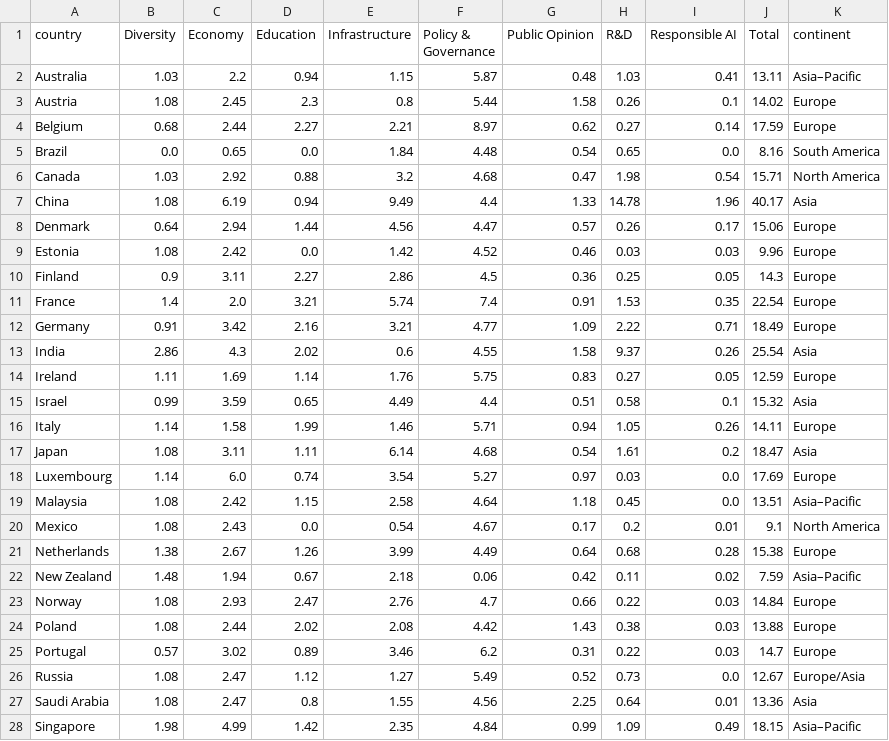
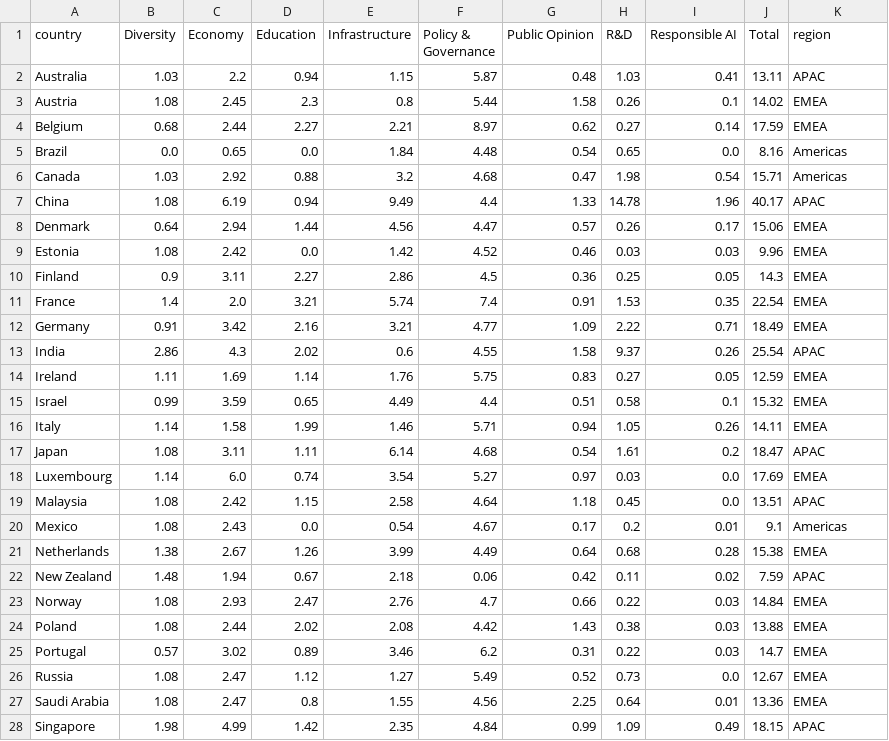
Before and after one commit to tca-research/tech_pulse, a CSV file: Data/output/dashboard/global_ai_rankings.csv, drawn as a sheet; only a part is shown; the diff covers the shown part only.

Commit message:
change continent to region

```diff
--- a/Data/output/dashboard/global_ai_rankings.csv
+++ b/Data/output/dashboard/global_ai_rankings.csv
@@ -1,28 +1,28 @@
-country,Diversity,Economy,Education,Infrastructure,Policy & Governance,Public Opinion,R&D,Responsible AI,Total,continent
-Australia,1.03,2.2,0.94,1.15,5.87,0.48,1.03,0.41,13.11,Asia–Pacific
-Austria,1.08,2.45,2.3,0.8,5.44,1.58,0.26,0.1,14.02,Europe
-Belgium,0.68,2.44,2.27,2.21,8.97,0.62,0.27,0.14,17.59,Europe
-Brazil,0.0,0.65,0.0,1.84,4.48,0.54,0.65,0.0,8.16,South America
-Canada,1.03,2.92,0.88,3.2,4.68,0.47,1.98,0.54,15.71,North America
-China,1.08,6.19,0.94,9.49,4.4,1.33,14.78,1.96,40.17,Asia
-Denmark,0.64,2.94,1.44,4.56,4.47,0.57,0.26,0.17,15.06,Europe
-Estonia,1.08,2.42,0.0,1.42,4.52,0.46,0.03,0.03,9.96,Europe
-Finland,0.9,3.11,2.27,2.86,4.5,0.36,0.25,0.05,14.3,Europe
-France,1.4,2.0,3.21,5.74,7.4,0.91,1.53,0.35,22.54,Europe
-Germany,0.91,3.42,2.16,3.21,4.77,1.09,2.22,0.71,18.49,Europe
-India,2.86,4.3,2.02,0.6,4.55,1.58,9.37,0.26,25.54,Asia
-Ireland,1.11,1.69,1.14,1.76,5.75,0.83,0.27,0.05,12.59,Europe
-Israel,0.99,3.59,0.65,4.49,4.4,0.51,0.58,0.1,15.32,Asia
-Italy,1.14,1.58,1.99,1.46,5.71,0.94,1.05,0.26,14.11,Europe
-Japan,1.08,3.11,1.11,6.14,4.68,0.54,1.61,0.2,18.47,Asia
-Luxembourg,1.14,6.0,0.74,3.54,5.27,0.97,0.03,0.0,17.69,Europe
-Malaysia,1.08,2.42,1.15,2.58,4.64,1.18,0.45,0.0,13.51,Asia–Pacific
-Mexico,1.08,2.43,0.0,0.54,4.67,0.17,0.2,0.01,9.1,North America
-Netherlands,1.38,2.67,1.26,3.99,4.49,0.64,0.68,0.28,15.38,Europe
-New Zealand,1.48,1.94,0.67,2.18,0.06,0.42,0.11,0.02,7.59,Asia–Pacific
-Norway,1.08,2.93,2.47,2.76,4.7,0.66,0.22,0.03,14.84,Europe
-Poland,1.08,2.44,2.02,2.08,4.42,1.43,0.38,0.03,13.88,Europe
-Portugal,0.57,3.02,0.89,3.46,6.2,0.31,0.22,0.03,14.7,Europe
-Russia,1.08,2.47,1.12,1.27,5.49,0.52,0.73,0.0,12.67,Europe/Asia
-Saudi Arabia,1.08,2.47,0.8,1.55,4.56,2.25,0.64,0.01,13.36,Asia
-Singapore,1.98,4.99,1.42,2.35,4.84,0.99,1.09,0.49,18.15,Asia–Pacific
+country,Diversity,Economy,Education,Infrastructure,Policy & Governance,Public Opinion,R&D,Responsible AI,Total,region
+Australia,1.03,2.2,0.94,1.15,5.87,0.48,1.03,0.41,13.11,APAC
+Austria,1.08,2.45,2.3,0.8,5.44,1.58,0.26,0.1,14.02,EMEA
+Belgium,0.68,2.44,2.27,2.21,8.97,0.62,0.27,0.14,17.59,EMEA
+Brazil,0.0,0.65,0.0,1.84,4.48,0.54,0.65,0.0,8.16,Americas
+Canada,1.03,2.92,0.88,3.2,4.68,0.47,1.98,0.54,15.71,Americas
+China,1.08,6.19,0.94,9.49,4.4,1.33,14.78,1.96,40.17,APAC
+Denmark,0.64,2.94,1.44,4.56,4.47,0.57,0.26,0.17,15.06,EMEA
+Estonia,1.08,2.42,0.0,1.42,4.52,0.46,0.03,0.03,9.96,EMEA
+Finland,0.9,3.11,2.27,2.86,4.5,0.36,0.25,0.05,14.3,EMEA
+France,1.4,2.0,3.21,5.74,7.4,0.91,1.53,0.35,22.54,EMEA
+Germany,0.91,3.42,2.16,3.21,4.77,1.09,2.22,0.71,18.49,EMEA
+India,2.86,4.3,2.02,0.6,4.55,1.58,9.37,0.26,25.54,APAC
+Ireland,1.11,1.69,1.14,1.76,5.75,0.83,0.27,0.05,12.59,EMEA
+Israel,0.99,3.59,0.65,4.49,4.4,0.51,0.58,0.1,15.32,EMEA
+Italy,1.14,1.58,1.99,1.46,5.71,0.94,1.05,0.26,14.11,EMEA
+Japan,1.08,3.11,1.11,6.14,4.68,0.54,1.61,0.2,18.47,APAC
+Luxembourg,1.14,6.0,0.74,3.54,5.27,0.97,0.03,0.0,17.69,EMEA
+Malaysia,1.08,2.42,1.15,2.58,4.64,1.18,0.45,0.0,13.51,APAC
+Mexico,1.08,2.43,0.0,0.54,4.67,0.17,0.2,0.01,9.1,Americas
+Netherlands,1.38,2.67,1.26,3.99,4.49,0.64,0.68,0.28,15.38,EMEA
+New Zealand,1.48,1.94,0.67,2.18,0.06,0.42,0.11,0.02,7.59,APAC
+Norway,1.08,2.93,2.47,2.76,4.7,0.66,0.22,0.03,14.84,EMEA
+Poland,1.08,2.44,2.02,2.08,4.42,1.43,0.38,0.03,13.88,EMEA
+Portugal,0.57,3.02,0.89,3.46,6.2,0.31,0.22,0.03,14.7,EMEA
+Russia,1.08,2.47,1.12,1.27,5.49,0.52,0.73,0.0,12.67,EMEA
+Saudi Arabia,1.08,2.47,0.8,1.55,4.56,2.25,0.64,0.01,13.36,EMEA
+Singapore,1.98,4.99,1.42,2.35,4.84,0.99,1.09,0.49,18.15,APAC
```
Also changed, not shown: 9 edited cells elsewhere in this file, 1 other file.
